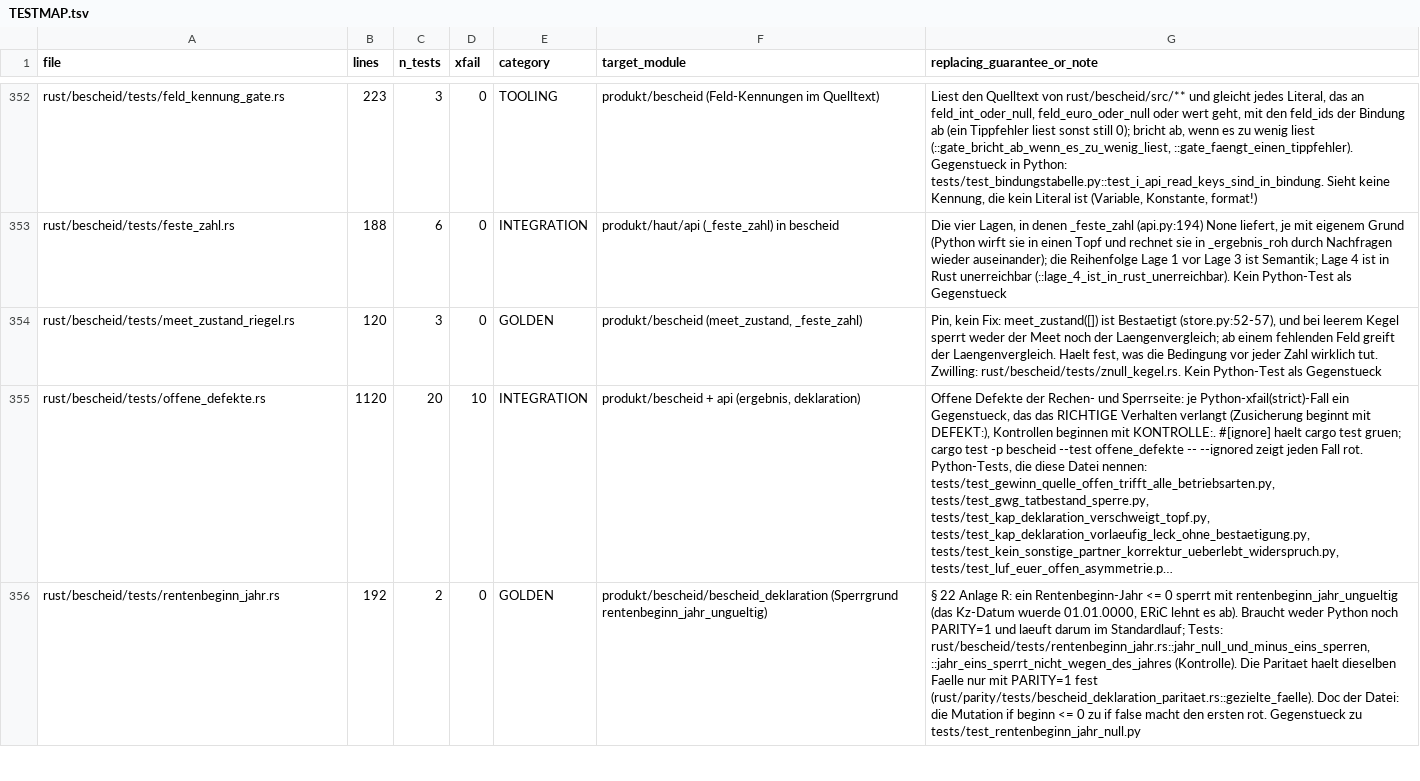
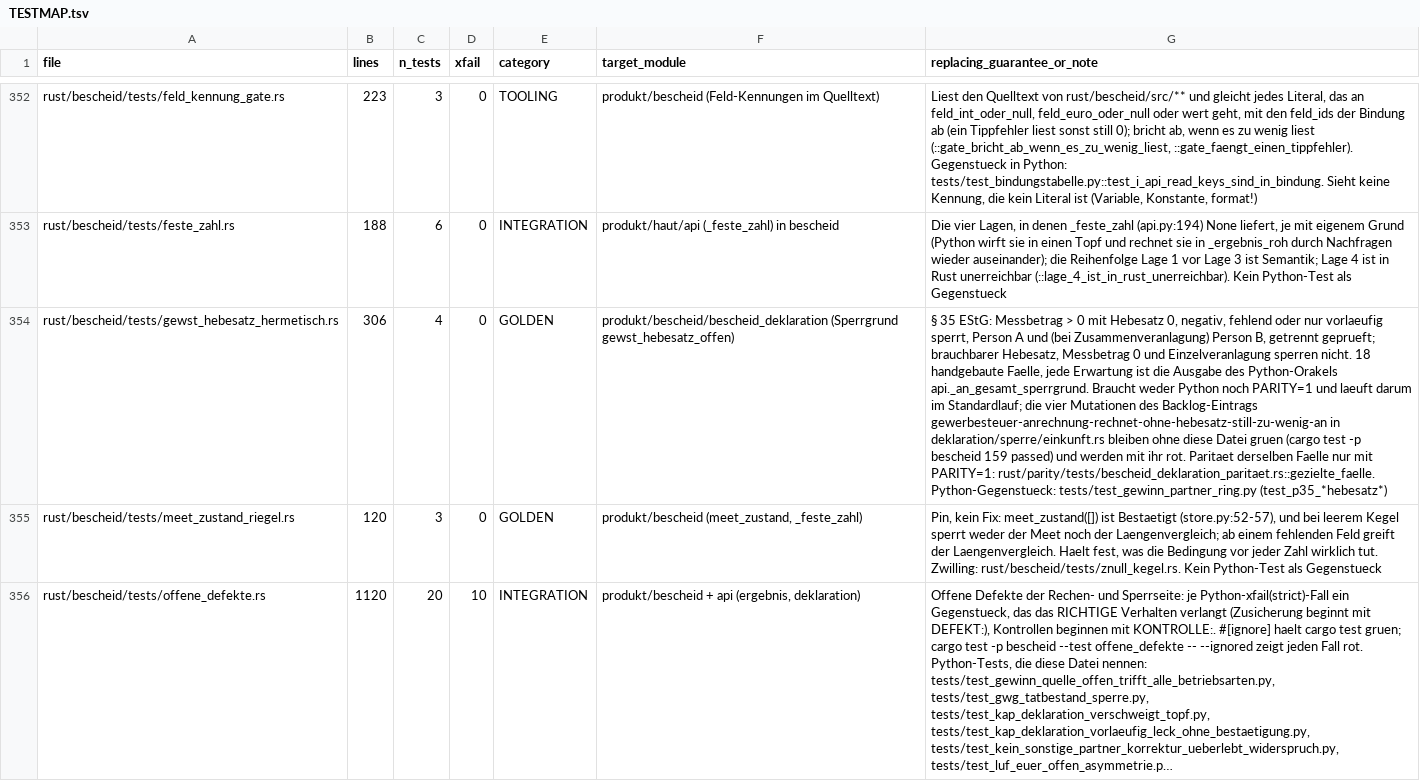
Before and after one commit to juliuswiener/taxgraph, a TSV file: rust/TESTMAP.tsv, drawn as a sheet; only a part is shown, gaps mark what is left out; the shorter side is filled out with more unchanged rows; long unchanged cells end in …; the diff covers the shown part only; the diff names each change by its address in the sheet, - before the commit and + after, or states it on an @@ line.

Commit message:
test(rust,bescheid,engine): zwei Rust-Waechter ohne PARITY=1 fuer die Gewerbesteuer-Hebesatz-Sperre und die Haushaltsnahe-Rechnung (nur Tests, kein Produktcode)
Vault gewerbesteuer-anrechnung-rechnet-ohne-hebesatz-still-zu-wenig-an und haushaltsnahe-catala-regel-wird-nie-gerechnet:
die Rust-Mutationen blieben unter cargo test -p bescheid / -p engine gruen, nur PARITY=1 wurde rot, und die CI faehrt
Parity nicht. Neu: rust/bescheid/tests/gewst_hebesatz_hermetisch.rs (18 handgebaute Faelle, Erwartung = Ausgabe von
api._an_gesamt_sperrgrund) und rust/engine/tests/haushaltsnahe_hermetisch.rs (24 Faelle, Erwartung = Ausgabe von
runner.catala_p35a_haushaltsnahe, gegen die Gesetzes-Arithmetik gegengeprueft). Gemessen: R1-R4 (einkunft.rs) 159 passed ->
161 passed / 2 failed je Mutation; x.max(0) -> x (ermaessigungen.rs) 142 passed -> 145 passed / 1 failed. TESTMAP: zwei Zeilen.

```diff
--- a/rust/TESTMAP.tsv
+++ b/rust/TESTMAP.tsv
+row 354: rust/bescheid/tests/gewst_hebesatz_hermetisch.rs | 306 | 4 | 0 | GOLDEN | produkt/bescheid/bescheid_deklaration (Sperrgrund gewst_hebesatz_offen) | § 35 EStG: Messbetrag > 0 mit Hebesatz 0, negativ, fehlend oder nur vorlaeufig sperrt, Person A und (bei Zusammenveranlagung) Person B, getrennt geprueft; brauchbarer Hebesatz, Messbetrag 0 und Einzelveranlagung sperren nicht. 18 handgebaute Faelle, jede Erwartung ist die Ausgabe des Python-Orakels api._an_gesamt_sperrgrund. Braucht weder Python noch PARITY=1 und laeuft darum im Standardlauf; die vier Mutationen des Backlog-Eintrags gewerbesteuer-anrechnung-rechnet-ohne-hebesatz-still-zu-wenig-an in deklaration/sperre/einkunft.rs bleiben ohne diese Datei gruen (cargo test -p bescheid 159 passed) und werden mit ihr rot. Paritaet derselben Faelle nur mit PARITY=1: rust/parity/tests/bescheid_deklaration_paritaet.rs::gezielte_faelle. Python-Gegenstueck: tests/test_gewinn_partner_ring.py (test_p35_*hebesatz*)
```
Also changed, not shown: 1 added row elsewhere in this file, 2 other files.
